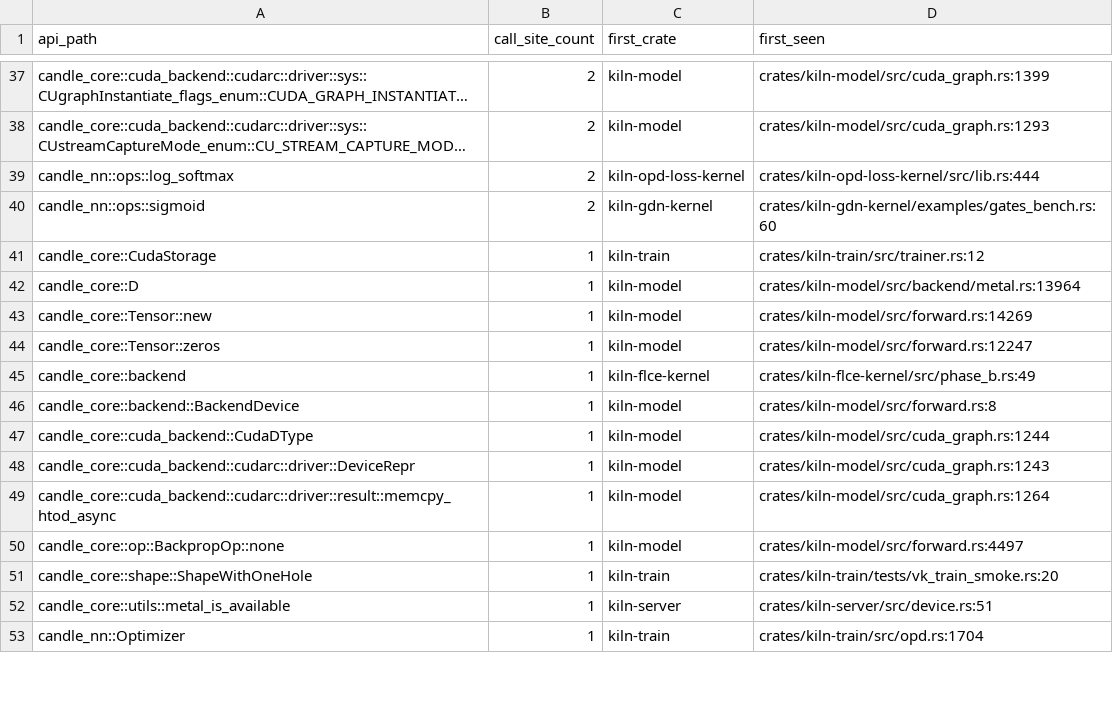
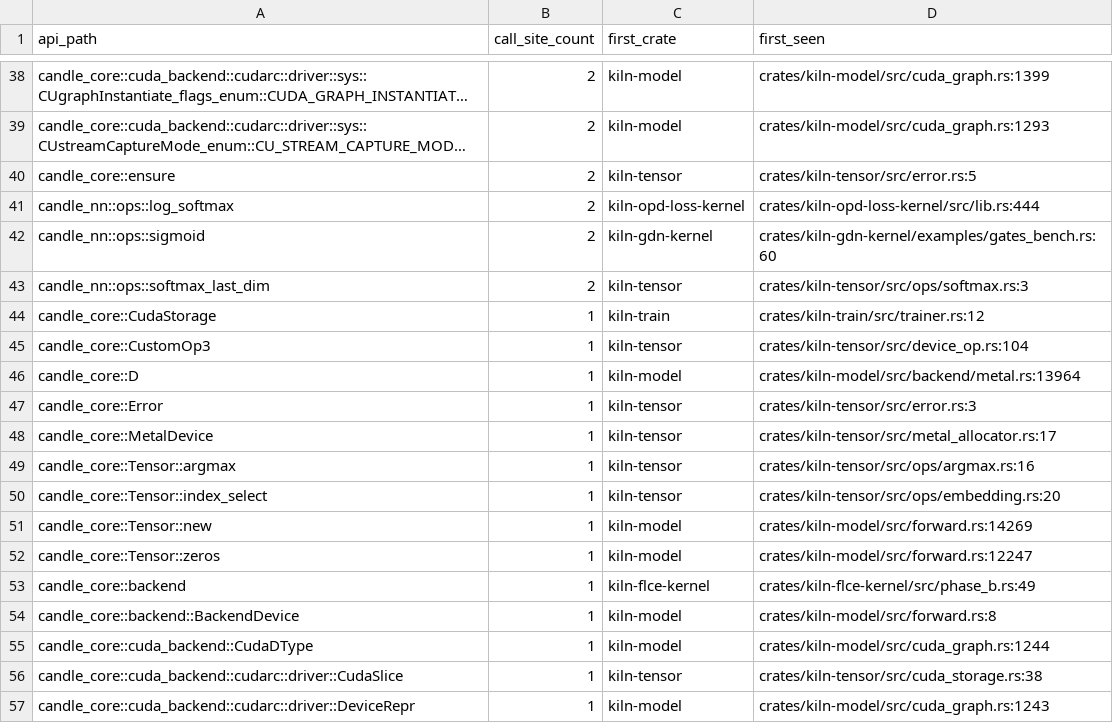
Before and after one commit to ericflo/kiln, a CSV file: bench-results/candle-api-surface.csv, drawn as a sheet; only a part is shown, gaps mark what is left out; the shorter side is filled out with more unchanged rows; long unchanged cells end in …; the diff covers the shown part only; the diff names each change by its address in the sheet, - before the commit and + after, or states it on an @@ line.

```diff
--- a/bench-results/candle-api-surface.csv
+++ b/bench-results/candle-api-surface.csv
+row 40: candle_core::ensure | 2 | kiln-tensor | crates/kiln-tensor/src/error.rs:5
+row 43: candle_nn::ops::softmax_last_dim | 2 | kiln-tensor | crates/kiln-tensor/src/ops/softmax.rs:3
+row 45: candle_core::CustomOp3 | 1 | kiln-tensor | crates/kiln-tensor/src/device_op.rs:104
+row 47: candle_core::Error | 1 | kiln-tensor | crates/kiln-tensor/src/error.rs:3
+row 48: candle_core::MetalDevice | 1 | kiln-tensor | crates/kiln-tensor/src/metal_allocator.rs:17
+row 49: candle_core::Tensor::argmax | 1 | kiln-tensor | crates/kiln-tensor/src/ops/argmax.rs:16
+row 50: candle_core::Tensor::index_select | 1 | kiln-tensor | crates/kiln-tensor/src/ops/embedding.rs:20
+row 56: candle_core::cuda_backend::cudarc::driver::CudaSlice | 1 | kiln-tensor | crates/kiln-tensor/src/cuda_storage.rs:38
```
Also changed, not shown: 8 added rows, 5 removed rows and 44 edited cells elsewhere in this file, 2 other files.
